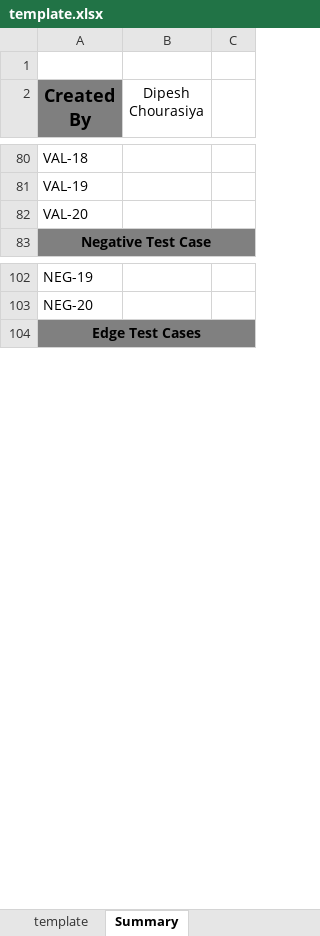
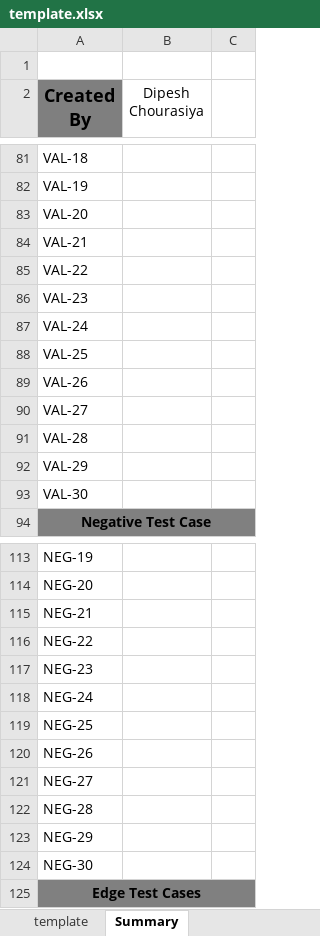
Before and after one commit to dipeshzimetrics12/Excel-Test-Case-Auto-Fill-Tool, an Excel workbook: template.xlsx, sheet Summary, drawn as a sheet; only a part is shown, gaps mark what is left out; values as stored, in another font and other column widths than the file's, no borders; the diff covers the shown part only; the diff names each change by its address in the sheet, - before the commit and + after, or states it on an @@ line.

```diff
--- a/template.xlsx (sheet Summary)
+++ b/template.xlsx (sheet Summary)
+row 84: VAL-21
+row 85: VAL-22
+row 86: VAL-23
+row 87: VAL-24
+row 88: VAL-25
+row 89: VAL-26
+row 90: VAL-27
+row 91: VAL-28
+row 92: VAL-29
+row 93: VAL-30
+row 115: NEG-21
+row 116: NEG-22
+row 117: NEG-23
+row 118: NEG-24
+row 119: NEG-25
+row 120: NEG-26
+row 121: NEG-27
+row 122: NEG-28
+row 123: NEG-29
+row 124: NEG-30
```
Also changed, not shown: 31 added rows elsewhere in this sheet, sheet template, 1 other file.
